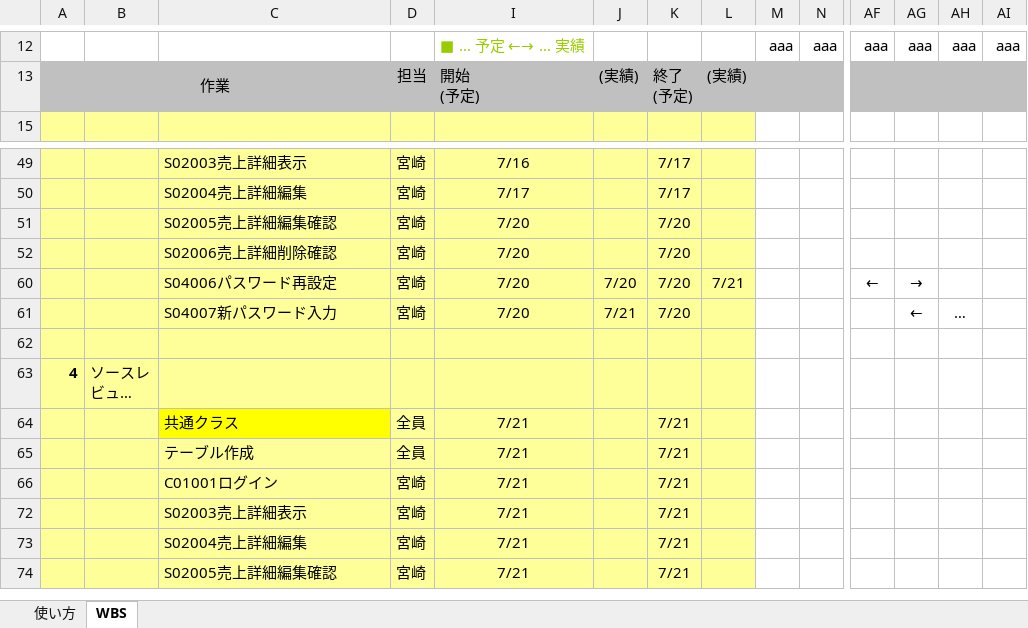
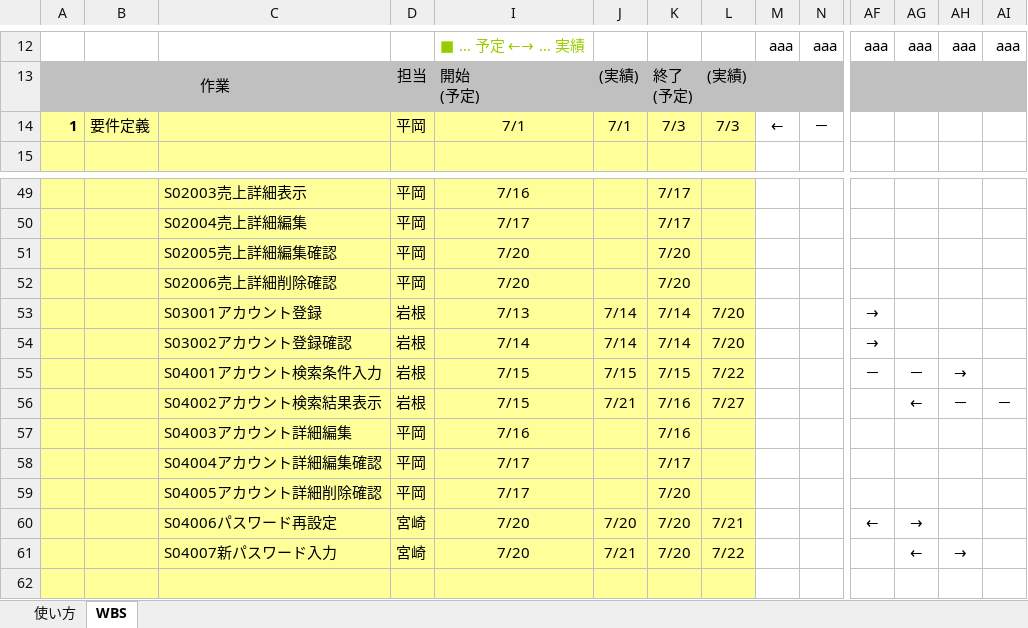
Before and after one commit to satoshi-hiraoka/2020-PBL-teamB, an Excel workbook: プロジェクト関連ファイル/50_WBS/WBS.xlsx, sheet WBS, drawn as a sheet; only a part is shown, gaps mark what is left out; the shorter side is filled out with more unchanged rows; long unchanged cells end in …; values as stored, in another font and other column widths than the file's, no borders; conditional formats not drawn; rows hold the shown columns only; the diff covers the shown part only; the diff names each change by its address in the sheet, - before the commit and + after, or states it on an @@ line.

```diff
--- a/プロジェクト関連ファイル/50_WBS/WBS.xlsx (sheet WBS)
+++ b/プロジェクト関連ファイル/50_WBS/WBS.xlsx (sheet WBS)
@@ row 14 unhidden: 1 | 要件定義 |  | 平岡 | 7/1 | 7/1 | 7/3 | 7/3 | ← | － @@
-D49:D52: 宮崎
+D49:D52: 平岡
@@ row 53 unhidden:  |  | S03001アカウント登録 | 岩根 | 7/13 | 7/14 | 7/14 | 7/20 |  |  | → @@
@@ row 54 unhidden:  |  | S03002アカウント登録確認 | 岩根 | 7/14 | 7/14 | 7/14 | 7/20 |  |  | → @@
@@ row 55 unhidden:  |  | S04001アカウント検索条件入力 | 岩根 | 7/15 | 7/15 | 7/15 | 7/22 |  |  | － | － | → @@
+row 56:  |  | S04002アカウント検索結果表示 | 岩根 | 7/15 | 7/21 | 7/16 | 7/27 |  |  |  | ← | － | －
+row 57:  |  | S04003アカウント詳細編集 | 平岡 | 7/16 |  | 7/16
+row 58:  |  | S04004アカウント詳細編集確認 | 平岡 | 7/17 |  | 7/17
+row 59:  |  | S04005アカウント詳細削除確認 | 平岡 | 7/17 |  | 7/20
-L61: (empty)
+L61: 7/22
-AH61: …
+AH61: →
```
Also changed, not shown: 3 added rows and 33 hidden or unhidden rows elsewhere in this sheet, hidden cells.
